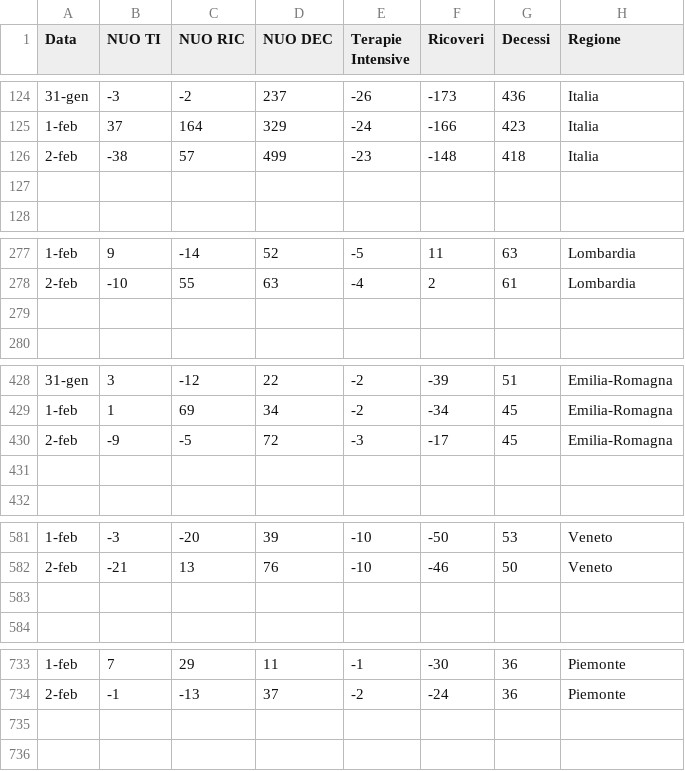
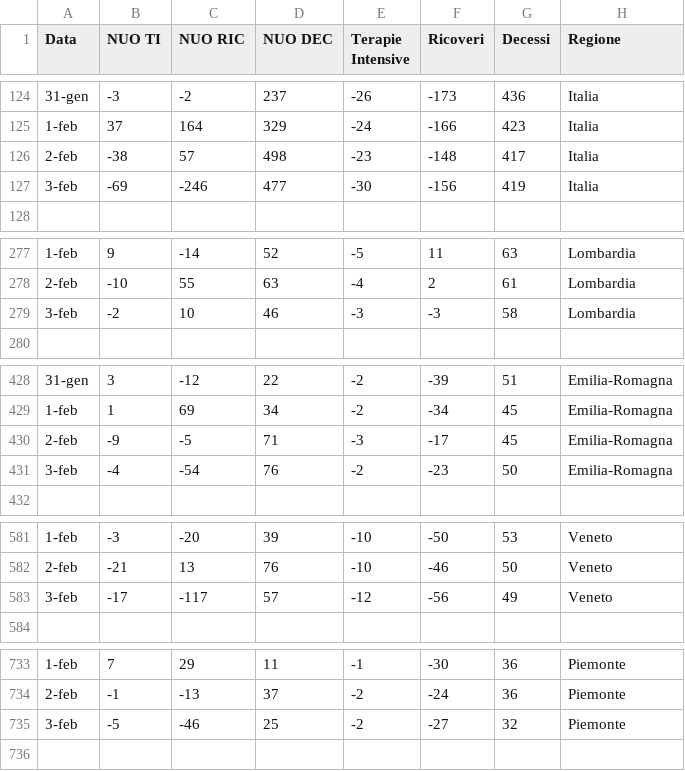
Before and after one commit to Paulsword/PilloleOttimismo, a CSV file: Saldi.csv, drawn as a sheet; only a part is shown, gaps mark what is left out; the diff covers the shown part only.

```diff
--- a/Saldi.csv
+++ b/Saldi.csv
@@ -125,4 +125,4 @@
 1-feb,37,164,329,-24,-166,423,Italia
-2-feb,-38,57,499,-23,-148,418,Italia
-,,,,,,,
+2-feb,-38,57,498,-23,-148,417,Italia
+3-feb,-69,-246,477,-30,-156,419,Italia
 ,,,,,,,
@@ -278,3 +278,3 @@
 2-feb,-10,55,63,-4,2,61,Lombardia
-,,,,,,,
+3-feb,-2,10,46,-3,-3,58,Lombardia
 ,,,,,,,
@@ -429,4 +429,4 @@
 1-feb,1,69,34,-2,-34,45,Emilia-Romagna
-2-feb,-9,-5,72,-3,-17,45,Emilia-Romagna
-,,,,,,,
+2-feb,-9,-5,71,-3,-17,45,Emilia-Romagna
+3-feb,-4,-54,76,-2,-23,50,Emilia-Romagna
 ,,,,,,,
@@ -582,3 +582,3 @@
 2-feb,-21,13,76,-10,-46,50,Veneto
-,,,,,,,
+3-feb,-17,-117,57,-12,-56,49,Veneto
 ,,,,,,,
@@ -734,3 +734,3 @@
 2-feb,-1,-13,37,-2,-24,36,Piemonte
-,,,,,,,
+3-feb,-5,-46,25,-2,-27,32,Piemonte
 ,,,,,,,
```
Also changed, not shown: 1 added row and 128 edited cells elsewhere in this file, Andamento Positivi.csv, Andamento TI e ricoveri.csv, 26 other files.
